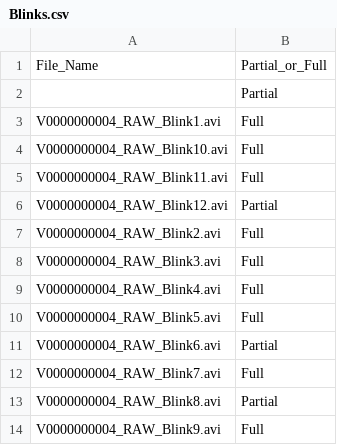
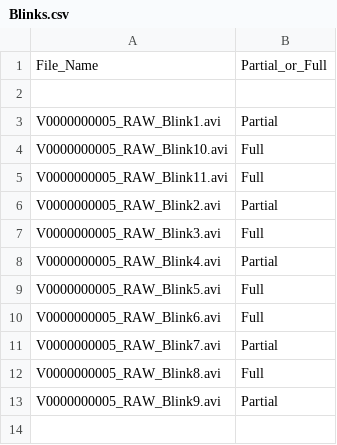
Before and after one commit to deepthinacharaju/Blink, a CSV file: Blinks.csv, drawn as a sheet.

```diff
--- a/Blinks.csv
+++ b/Blinks.csv
@@ -1,14 +1,13 @@
 File_Name,Partial_or_Full
-,Partial
-V0000000004_RAW_Blink1.avi,Full
-V0000000004_RAW_Blink10.avi,Full
-V0000000004_RAW_Blink11.avi,Full
-V0000000004_RAW_Blink12.avi,Partial
-V0000000004_RAW_Blink2.avi,Full
-V0000000004_RAW_Blink3.avi,Full
-V0000000004_RAW_Blink4.avi,Full
-V0000000004_RAW_Blink5.avi,Full
-V0000000004_RAW_Blink6.avi,Partial
-V0000000004_RAW_Blink7.avi,Full
-V0000000004_RAW_Blink8.avi,Partial
-V0000000004_RAW_Blink9.avi,Full
+,
+V0000000005_RAW_Blink1.avi,Partial
+V0000000005_RAW_Blink10.avi,Full
+V0000000005_RAW_Blink11.avi,Full
+V0000000005_RAW_Blink2.avi,Partial
+V0000000005_RAW_Blink3.avi,Full
+V0000000005_RAW_Blink4.avi,Partial
+V0000000005_RAW_Blink5.avi,Full
+V0000000005_RAW_Blink6.avi,Full
+V0000000005_RAW_Blink7.avi,Partial
+V0000000005_RAW_Blink8.avi,Full
+V0000000005_RAW_Blink9.avi,Partial
```
Also changed, not shown: 3 other files.
